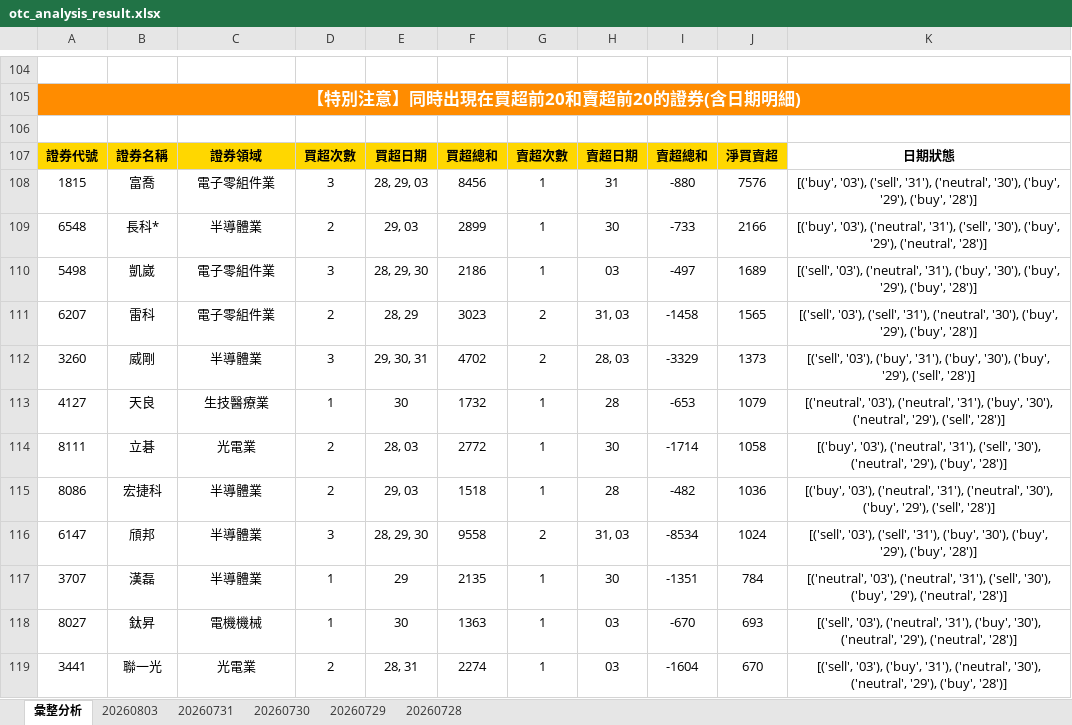
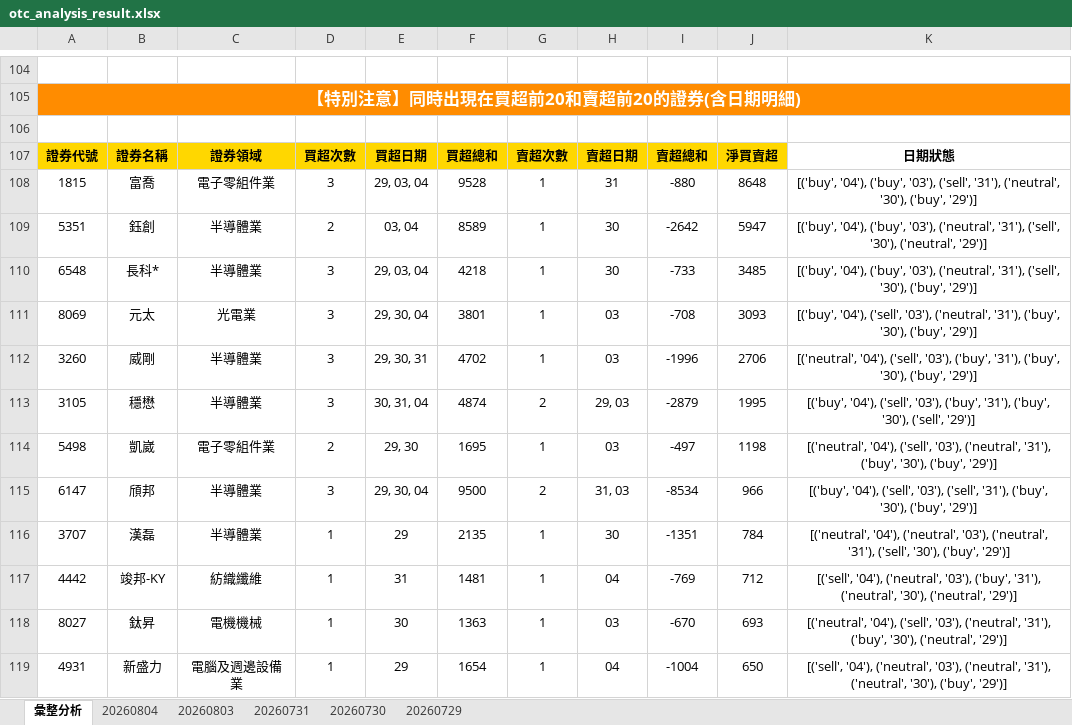
Before and after one commit to ccupcpop/GetDailyStock, an Excel workbook: StockInfo/otc_analysis_result.xlsx, sheet 彙整分析, drawn as a sheet; only a part is shown, gaps mark what is left out; values as stored, in another font and other column widths than the file's, no borders; removed rows and columns are numbered as before the commit, all else as after; the diff covers the shown part only; the diff names each change by its address in the sheet, - before the commit and + after, or states it on an @@ line.

```diff
--- a/StockInfo/otc_analysis_result.xlsx (sheet 彙整分析)
+++ b/StockInfo/otc_analysis_result.xlsx (sheet 彙整分析)
-sheet tab: 20260728
+sheet tab: 20260804
-E108: 28, 29, 03
+E108: 29, 03, 04
-F108: 8456
+F108: 9528
-J108: 7576
+J108: 8648
-K108: [('buy', '03'), ('sell', '31'), ('neutral', '30'), ('buy', '29'), ('buy', '28')]
+K108: [('buy', '04'), ('buy', '03'), ('sell', '31'), ('neutral', '30'), ('buy', '29')]
+row 109: 5351 | 鈺創 | 半導體業 | 2 | 03, 04 | 8589 | 1 | 30 | -2642 | 5947 | [('buy', '04'), ('buy', '03'), ('neutral', '31'), ('sell', '30'), ('neutral', '29')]
-D110: 2
+D110: 3
-E110: 29, 03
+E110: 29, 03, 04
-F110: 2899
+F110: 4218
-J110: 2166
+J110: 3485
-K110: [('buy', '03'), ('neutral', '31'), ('sell', '30'), ('buy', '29'), ('neutral', '28')]
+K110: [('buy', '04'), ('buy', '03'), ('neutral', '31'), ('sell', '30'), ('buy', '29')]
+row 111: 8069 | 元太 | 光電業 | 3 | 29, 30, 04 | 3801 | 1 | 03 | -708 | 3093 | [('buy', '04'), ('sell', '03'), ('neutral', '31'), ('buy', '30'), ('buy', '29')]
+row 112: 3260 | 威剛 | 半導體業 | 3 | 29, 30, 31 | 4702 | 1 | 03 | -1996 | 2706 | [('neutral', '04'), ('sell', '03'), ('buy', '31'), ('buy', '30'), ('buy', '29')]
+row 113: 3105 | 穩懋 | 半導體業 | 3 | 30, 31, 04 | 4874 | 2 | 29, 03 | -2879 | 1995 | [('buy', '04'), ('sell', '03'), ('buy', '31'), ('buy', '30'), ('sell', '29')]
-D114: 3
+D114: 2
-E114: 28, 29, 30
+E114: 29, 30
-F114: 2186
+F114: 1695
-J114: 1689
+J114: 1198
-K114: [('sell', '03'), ('neutral', '31'), ('buy', '30'), ('buy', '29'), ('buy', '28')]
+K114: [('neutral', '04'), ('sell', '03'), ('neutral', '31'), ('buy', '30'), ('buy', '29')]
-row 111: 6207 | 雷科 | 電子零組件業 | 2 | 28, 29 | 3023 | 2 | 31, 03 | -1458 | 1565 | [('sell', '03'), ('sell', '31'), ('neutral', '30'), ('buy', '29'), ('buy', '28')]
-row 112: 3260 | 威剛 | 半導體業 | 3 | 29, 30, 31 | 4702 | 2 | 28, 03 | -3329 | 1373 | [('sell', '03'), ('buy', '31'), ('buy', '30'), ('buy', '29'), ('sell', '28')]
-row 113: 4127 | 天良 | 生技醫療業 | 1 | 30 | 1732 | 1 | 28 | -653 | 1079 | [('neutral', '03'), ('neutral', '31'), ('buy', '30'), ('neutral', '29'), ('sell', '28')]
-row 114: 8111 | 立碁 | 光電業 | 2 | 28, 03 | 2772 | 1 | 30 | -1714 | 1058 | [('buy', '03'), ('neutral', '31'), ('sell', '30'), ('neutral', '29'), ('buy', '28')]
-row 115: 8086 | 宏捷科 | 半導體業 | 2 | 29, 03 | 1518 | 1 | 28 | -482 | 1036 | [('buy', '03'), ('neutral', '31'), ('neutral', '30'), ('buy', '29'), ('sell', '28')]
-E115: 28, 29, 30
+E115: 29, 30, 04
-F115: 9558
+F115: 9500
-J115: 1024
+J115: 966
-K115: [('sell', '03'), ('sell', '31'), ('buy', '30'), ('buy', '29'), ('buy', '28')]
+K115: [('buy', '04'), ('sell', '03'), ('sell', '31'), ('buy', '30'), ('buy', '29')]
-K116: [('neutral', '03'), ('neutral', '31'), ('sell', '30'), ('buy', '29'), ('neutral', '28')]
+K116: [('neutral', '04'), ('neutral', '03'), ('neutral', '31'), ('sell', '30'), ('buy', '29')]
+row 117: 4442 | 竣邦-KY | 紡織纖維 | 1 | 31 | 1481 | 1 | 04 | -769 | 712 | [('sell', '04'), ('neutral', '03'), ('buy', '31'), ('neutral', '30'), ('neutral', '29')]
-K118: [('sell', '03'), ('neutral', '31'), ('buy', '30'), ('neutral', '29'), ('neutral', '28')]
+K118: [('neutral', '04'), ('sell', '03'), ('neutral', '31'), ('buy', '30'), ('neutral', '29')]
-row 119: 3441 | 聯一光 | 光電業 | 2 | 28, 31 | 2274 | 1 | 03 | -1604 | 670 | [('sell', '03'), ('buy', '31'), ('neutral', '30'), ('neutral', '29'), ('buy', '28')]
+row 119: 4931 | 新盛力 | 電腦及週邊設備業 | 1 | 29 | 1654 | 1 | 04 | -1004 | 650 | [('sell', '04'), ('neutral', '03'), ('neutral', '31'), ('neutral', '30'), ('buy', '29')]
```
Also changed, not shown: 68 added rows, 62 removed rows and 21 edited cells elsewhere in this sheet, sheet 20260803, StockInfo/tse_analysis_result.xlsx, 13 other files.
